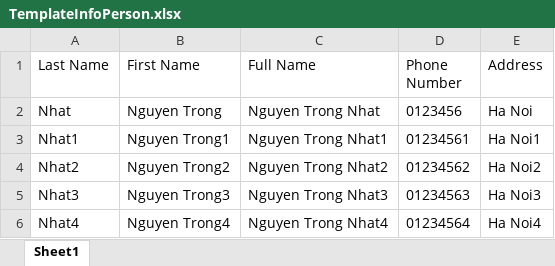
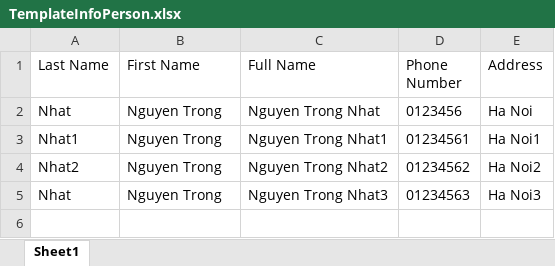
Before and after one commit to myme89/server-test, an Excel workbook: server-database/export/TemplateInfoPerson.xlsx, sheet Sheet1, drawn as a sheet; values as stored, in another font and other column widths than the file's, no borders; the diff names each change by its address in the sheet, - before the commit and + after, or states it on an @@ line.

Commit message:
update api export file

```diff
--- a/server-database/export/TemplateInfoPerson.xlsx (sheet Sheet1)
+++ b/server-database/export/TemplateInfoPerson.xlsx (sheet Sheet1)
-B3 (First Name): Nguyen Trong1
+B3 (First Name): Nguyen Trong
-B4 (First Name): Nguyen Trong2
+B4 (First Name): Nguyen Trong
-A5 (Last Name): Nhat3
+A5 (Last Name): Nhat
-B5 (First Name): Nguyen Trong3
+B5 (First Name): Nguyen Trong
-row 6: Nhat4 | Nguyen Trong4 | Nguyen Trong Nhat4 | 01234564 | Ha Noi4
```
Also changed, not shown: 10 other files.
